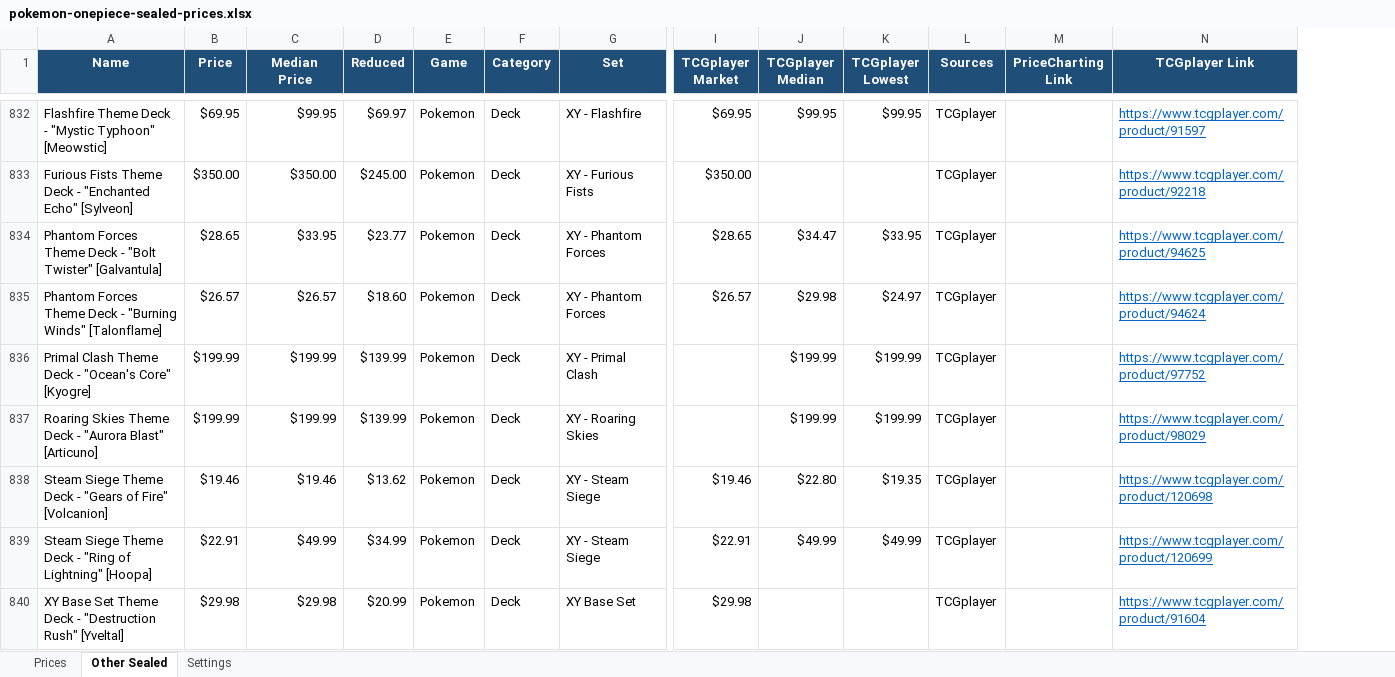
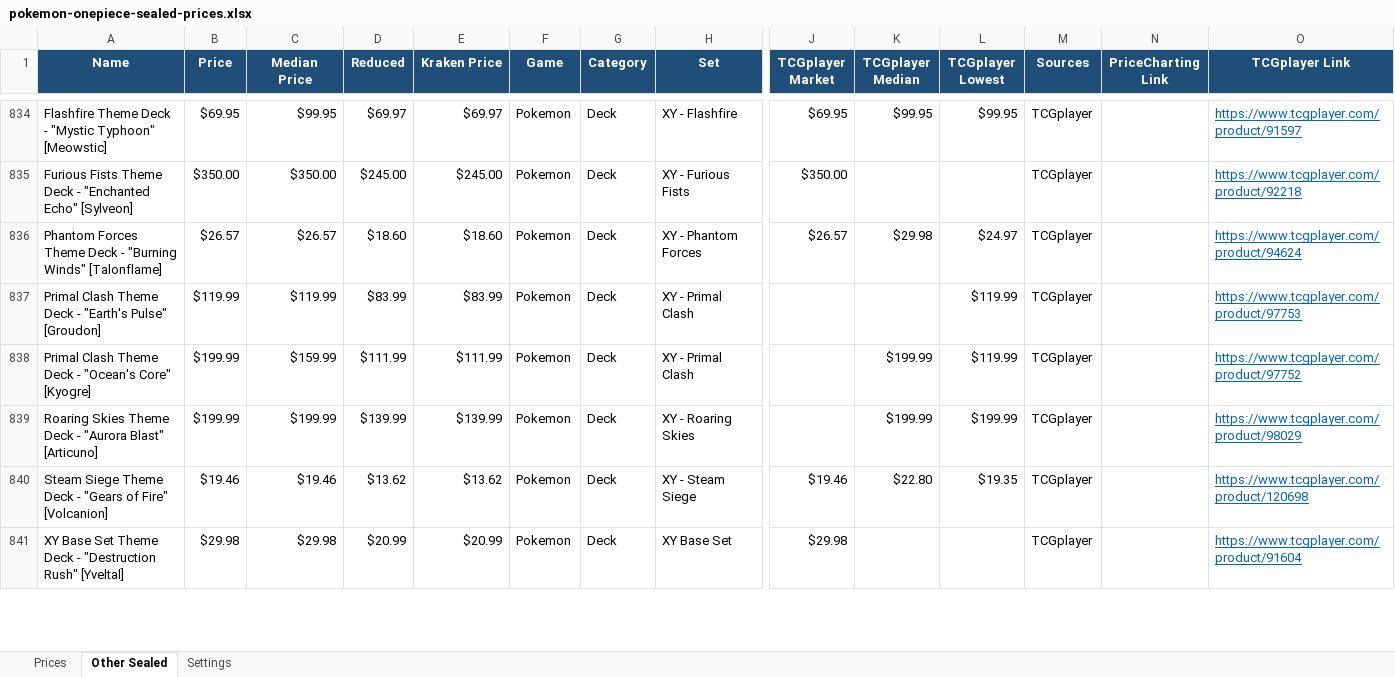
Before and after one commit to Erina1995/Lafleur, an Excel workbook: data/prices/pokemon-onepiece-sealed-prices.xlsx, sheet Other Sealed, drawn as a sheet; only a part is shown, gaps mark what is left out; values as stored, in another font and other column widths than the file's, no borders; removed rows and columns are numbered as before the commit, all else as after; rows hold the shown columns only; the diff covers the shown part only; the diff names each change by its address in the sheet, - before the commit and + after, or states it on an @@ line.

```diff
--- a/data/prices/pokemon-onepiece-sealed-prices.xlsx (sheet Other Sealed)
+++ b/data/prices/pokemon-onepiece-sealed-prices.xlsx (sheet Other Sealed)
+column E (Kraken Price), rows 834-836: $69.97 | $245.00 | $18.60; rows 838-841: $111.99 | $139.99 | $13.62 | $20.99
-row 834: Phantom Forces Theme Deck - "Bolt Twister" [Galvantula] | $28.65 | $33.95 | $23.77 | Pokemon | Deck | XY - Phantom Forces | $28.65 | $34.47 | $33.95 | TCGplayer |  | https://www.tcgplayer.com/product/94625
+row 837: Primal Clash Theme Deck - "Earth's Pulse" [Groudon] | $119.99 | $119.99 | $83.99 | $83.99 | Pokemon | Deck | XY - Primal Clash |  |  | $119.99 | TCGplayer |  | https://www.tcgplayer.com/product/97753
-C838 (Median Price): $199.99
+C838 (Median Price): $159.99
-D838 (Reduced): $139.99
+D838 (Reduced): $111.99
-L838 (TCGplayer Lowest): $199.99
+L838 (TCGplayer Lowest): $119.99
-row 839: Steam Siege Theme Deck - "Ring of Lightning" [Hoopa] | $22.91 | $49.99 | $34.99 | Pokemon | Deck | XY - Steam Siege | $22.91 | $49.99 | $49.99 | TCGplayer |  | https://www.tcgplayer.com/product/120699
```
Also changed, not shown: 48 added rows, 46 removed rows and 218 edited cells elsewhere in this sheet, sheet Prices, sheet Settings, formulas that keep their value, 4 other files.
